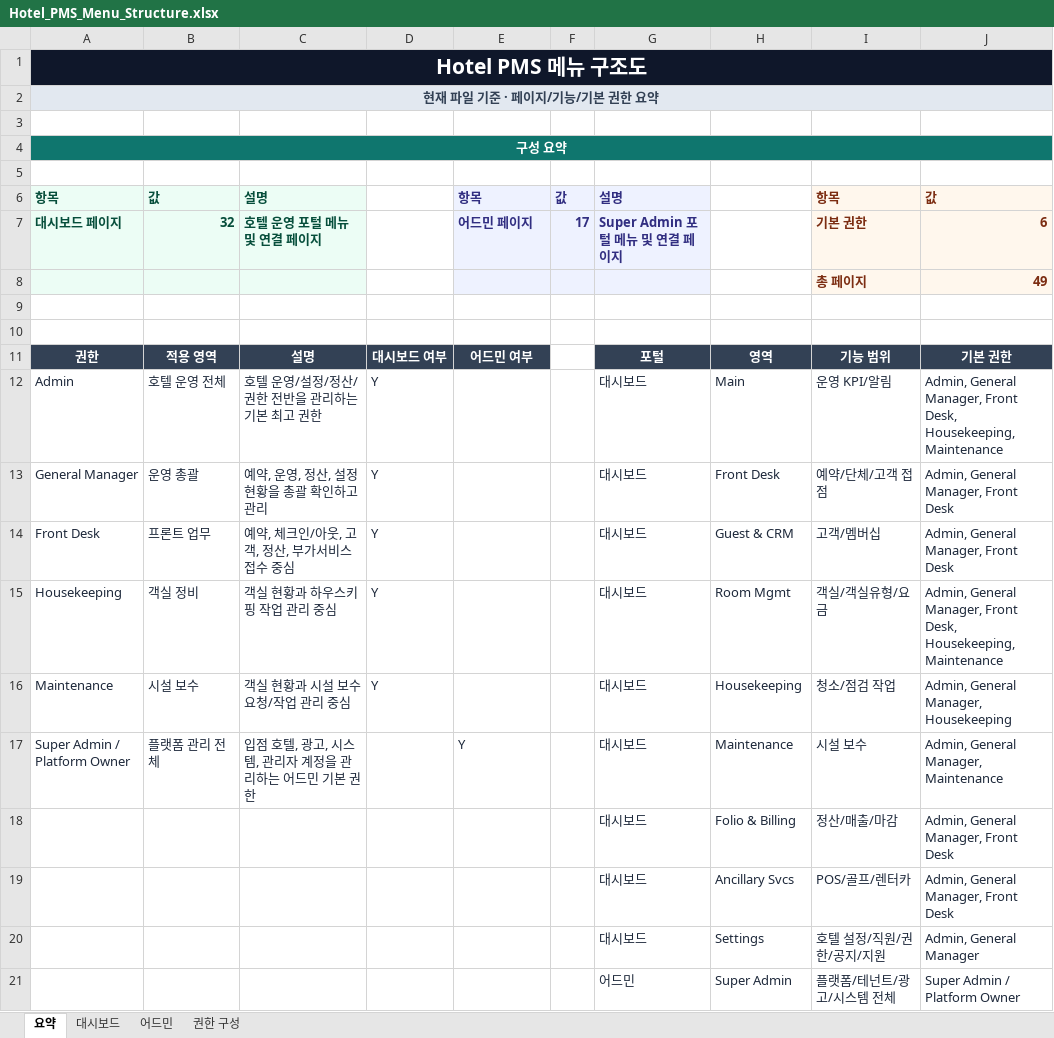
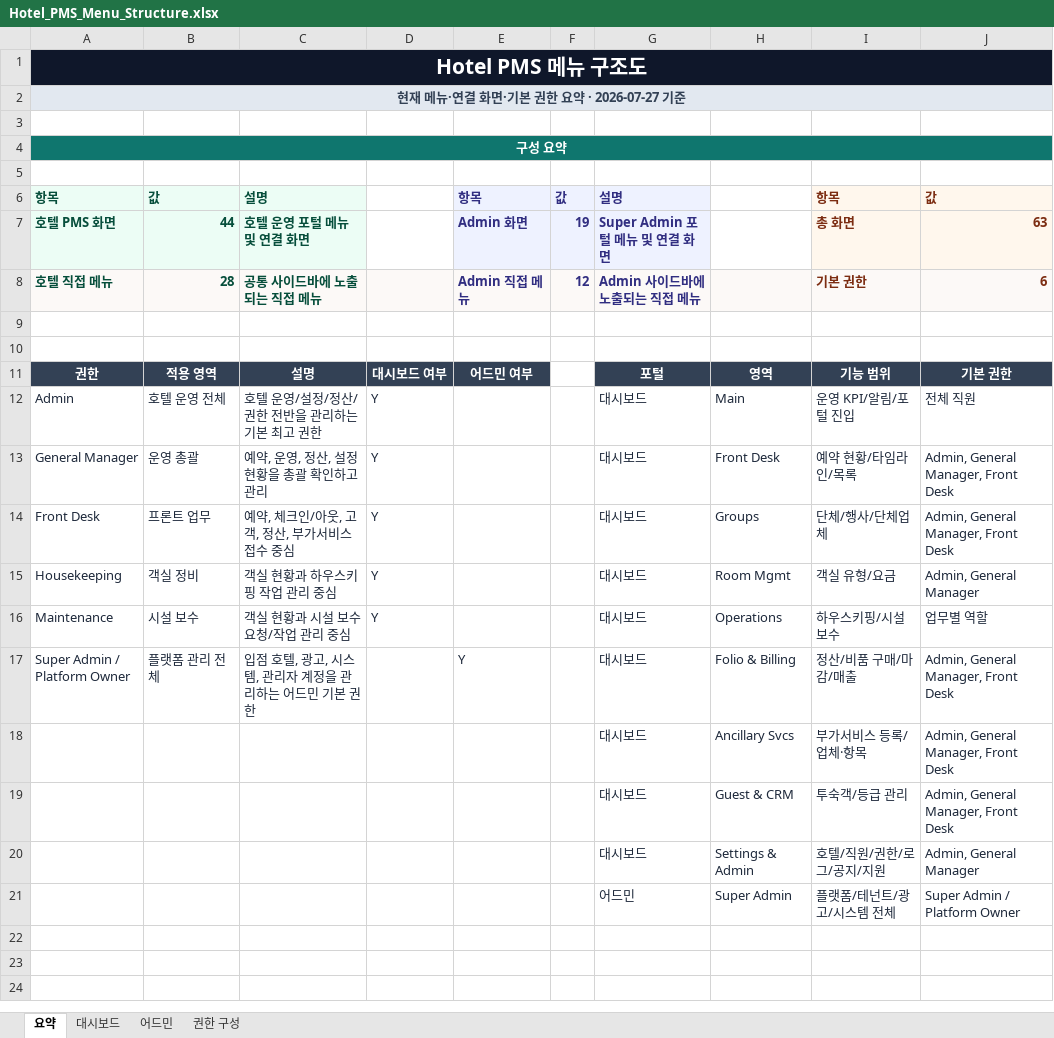
Before and after one commit to giry02/hotelpms, an Excel workbook: outputs/menu-structure/Hotel_PMS_Menu_Structure.xlsx, sheet 요약, drawn as a sheet; values as stored, in another font and other column widths than the file's, no borders; removed rows and columns are numbered as before the commit, all else as after; the diff names each change by its address in the sheet, - before the commit and + after, or states it on an @@ line.

```diff
--- a/outputs/menu-structure/Hotel_PMS_Menu_Structure.xlsx (sheet 요약)
+++ b/outputs/menu-structure/Hotel_PMS_Menu_Structure.xlsx (sheet 요약)
-A2: 현재 파일 기준 · 페이지/기능/기본 권한 요약
+A2: 현재 메뉴·연결 화면·기본 권한 요약 · 2026-07-27 기준
-row 7: 대시보드 페이지 | 32 | 호텔 운영 포털 메뉴 및 연결 페이지 |  | 어드민 페이지 | 17 | Super Admin 포털 메뉴 및 연결 페이지 |  | 기본 권한 | 6
-row 8:  |  |  |  |  |  |  |  | 총 페이지 | 49
+row 7: 호텔 PMS 화면 | 44 | 호텔 운영 포털 메뉴 및 연결 화면 |  | Admin 화면 | 19 | Super Admin 포털 메뉴 및 연결 화면 |  | 총 화면 | 63
+row 8: 호텔 직접 메뉴 | 28 | 공통 사이드바에 노출되는 직접 메뉴 |  | Admin 직접 메뉴 | 12 | Admin 사이드바에 노출되는 직접 메뉴 |  | 기본 권한 | 6
-I12: 운영 KPI/알림
+I12: 운영 KPI/알림/포털 진입
-J12: Admin, General Manager, Front Desk, Housekeeping, Maintenance
+J12: 전체 직원
-I13: 예약/단체/고객 접점
+I13: 예약 현황/타임라인/목록
-H14: Guest & CRM
+H14: Groups
-I14: 고객/멤버십
+I14: 단체/행사/단체업체
-I15: 객실/객실유형/요금
+I15: 객실 유형/요금
-J15: Admin, General Manager, Front Desk, Housekeeping, Maintenance
+J15: Admin, General Manager
-H16: Housekeeping
+H16: Operations
-I16: 청소/점검 작업
+I16: 하우스키핑/시설 보수
-J16: Admin, General Manager, Housekeeping
+J16: 업무별 역할
-H17: Maintenance
+H17: Folio & Billing
-I17: 시설 보수
+I17: 정산/비품 구매/마감/매출
-J17: Admin, General Manager, Maintenance
+J17: Admin, General Manager, Front Desk
-row 18:  |  |  |  |  |  | 대시보드 | Folio & Billing | 정산/매출/마감 | Admin, General Manager, Front Desk
-I18: POS/골프/렌터카
+I18: 부가서비스 등록/업체·항목
+row 19:  |  |  |  |  |  | 대시보드 | Guest & CRM | 투숙객/등급 관리 | Admin, General Manager, Front Desk
-H20: Settings
+H20: Settings & Admin
-I20: 호텔 설정/직원/권한/공지/지원
+I20: 호텔/직원/권한/로그/공지/지원
```
Also changed, not shown: sheet 대시보드, sheet 어드민, 8 other files.
